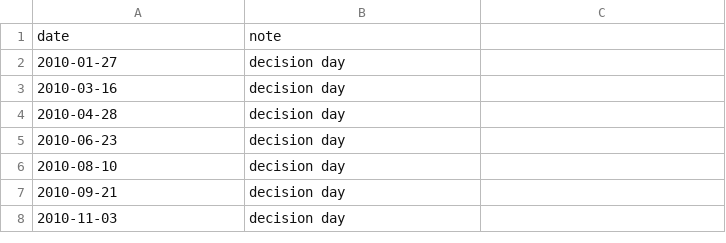
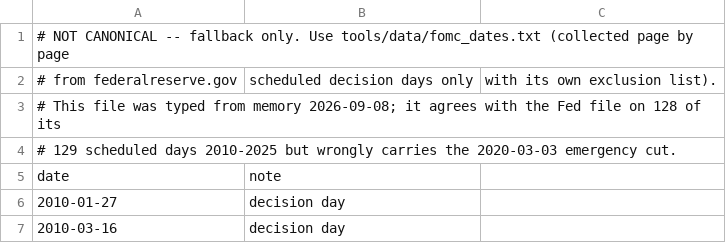
Before and after one commit to xrider3333/EDGE-LOG, a CSV file: tools/data/fomc_dates.csv, drawn as a sheet; only a part is shown; the shorter side is filled out with more unchanged rows.

```diff
--- a/tools/data/fomc_dates.csv
+++ b/tools/data/fomc_dates.csv
@@ -1 +1,5 @@
+# NOT CANONICAL -- fallback only. Use tools/data/fomc_dates.txt (collected page by page
+# from federalreserve.gov, scheduled decision days only, with its own exclusion list).
+# This file was typed from memory 2026-09-08; it agrees with the Fed file on 128 of its
+# 129 scheduled days 2010-2025 but wrongly carries the 2020-03-03 emergency cut.
 date,note
```
Also changed, not shown: 1 other file.
